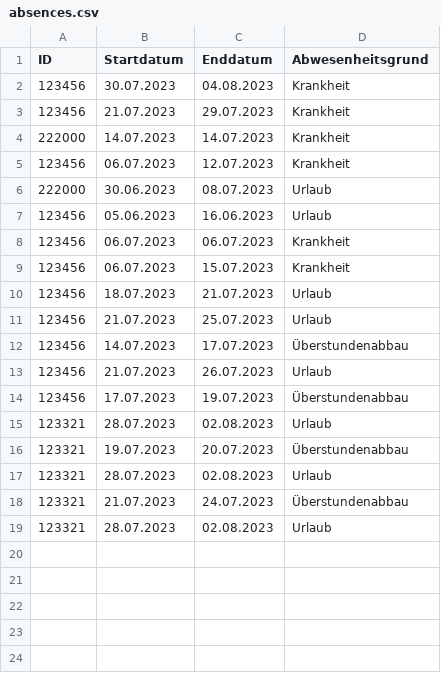
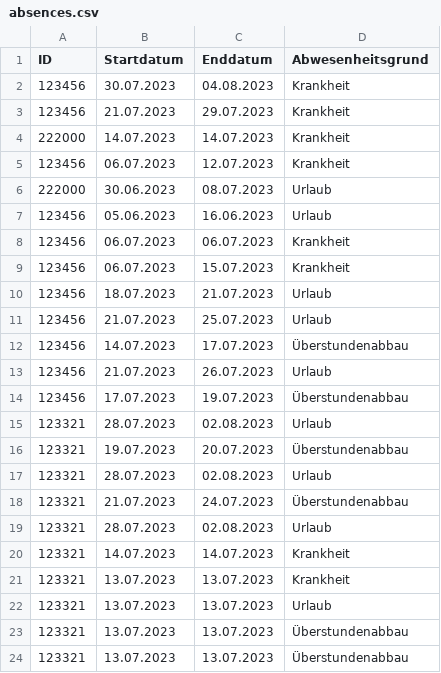
Before and after one commit to SamuelH1999/work-time-management, a CSV file: Working_time_management/data/admin/absences.csv, drawn as a sheet; the diff names each change by its address in the sheet, - before the commit and + after, or states it on an @@ line.

```diff
--- a/Working_time_management/data/admin/absences.csv
+++ b/Working_time_management/data/admin/absences.csv
+row 20: 123321 | 14.07.2023 | 14.07.2023 | Krankheit
+row 21: 123321 | 13.07.2023 | 13.07.2023 | Krankheit
+row 22: 123321 | 13.07.2023 | 13.07.2023 | Urlaub
+row 23: 123321 | 13.07.2023 | 13.07.2023 | Überstundenabbau
+row 24: 123321 | 13.07.2023 | 13.07.2023 | Überstundenabbau
```
Also changed, not shown: 7 other files.
